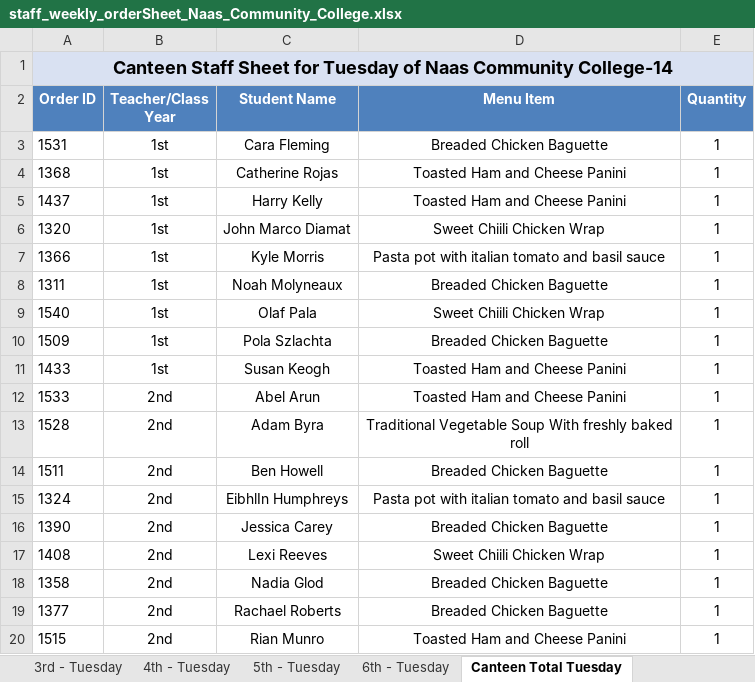
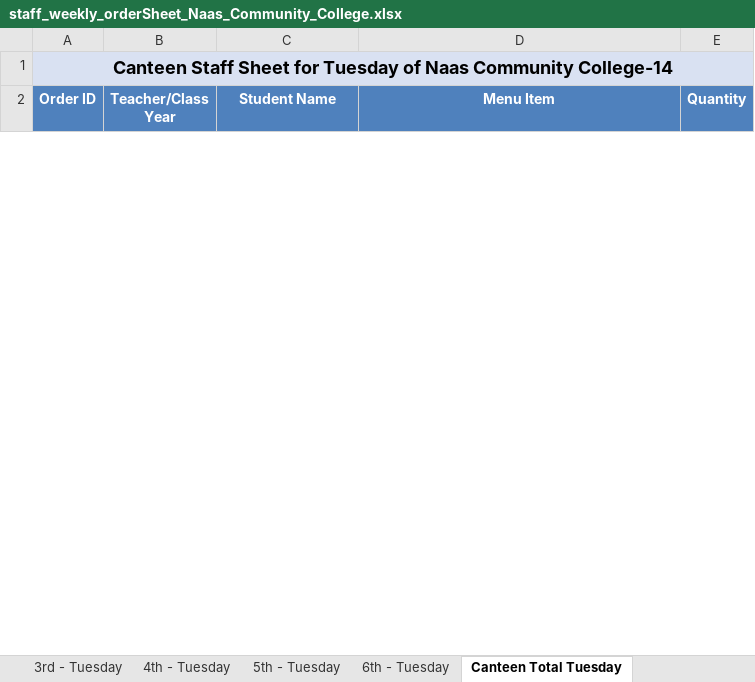
Before and after one commit to Zainabkhan007/Rafter_Backend_System, an Excel workbook: menu_files/staff_weekly_orderSheet_Naas_Community_College.xlsx, sheet Canteen Total Tuesday, drawn as a sheet; only a part is shown; values as stored, in another font and other column widths than the file's, no borders; removed rows and columns are numbered as before the commit, all else as after; the diff covers the shown part only; the diff names each change by its address in the sheet, - before the commit and + after, or states it on an @@ line.

```diff
--- a/menu_files/staff_weekly_orderSheet_Naas_Community_College.xlsx (sheet Canteen Total Tuesday)
+++ b/menu_files/staff_weekly_orderSheet_Naas_Community_College.xlsx (sheet Canteen Total Tuesday)
-row 3: 1531 | 1st | Cara Fleming | Breaded Chicken Baguette | 1
-row 4: 1368 | 1st | Catherine Rojas | Toasted Ham and Cheese Panini | 1
-row 5: 1437 | 1st | Harry Kelly | Toasted Ham and Cheese Panini | 1
-row 6: 1320 | 1st | John Marco Diamat | Sweet Chiili Chicken Wrap | 1
-row 7: 1366 | 1st | Kyle Morris | Pasta pot with italian tomato and basil sauce | 1
-row 8: 1311 | 1st | Noah Molyneaux | Breaded Chicken Baguette | 1
-row 9: 1540 | 1st | Olaf Pala | Sweet Chiili Chicken Wrap | 1
-row 10: 1509 | 1st | Pola Szlachta | Breaded Chicken Baguette | 1
-row 11: 1433 | 1st | Susan Keogh | Toasted Ham and Cheese Panini | 1
-row 12: 1533 | 2nd | Abel Arun | Toasted Ham and Cheese Panini | 1
-row 13: 1528 | 2nd | Adam Byra | Traditional Vegetable Soup With freshly baked roll | 1
-row 14: 1511 | 2nd | Ben Howell | Breaded Chicken Baguette | 1
-row 15: 1324 | 2nd | EibhlIn Humphreys | Pasta pot with italian tomato and basil sauce | 1
-row 16: 1390 | 2nd | Jessica Carey | Breaded Chicken Baguette | 1
-row 17: 1408 | 2nd | Lexi Reeves | Sweet Chiili Chicken Wrap | 1
-row 18: 1358 | 2nd | Nadia Glod | Breaded Chicken Baguette | 1
-row 19: 1377 | 2nd | Rachael Roberts | Breaded Chicken Baguette | 1
-row 20: 1515 | 2nd | Rian Munro | Toasted Ham and Cheese Panini | 1
```
Also changed, not shown: 8 added rows and 17 removed rows elsewhere in this sheet, sheet Canteen Total Thursday, sheet Canteen Total Monday, sheet Canteen Total Wednesday, sheet 1st - Tuesday, sheet 1st - Monday, sheet 2nd - Thursday, 12 more sheets, 4 other files.
